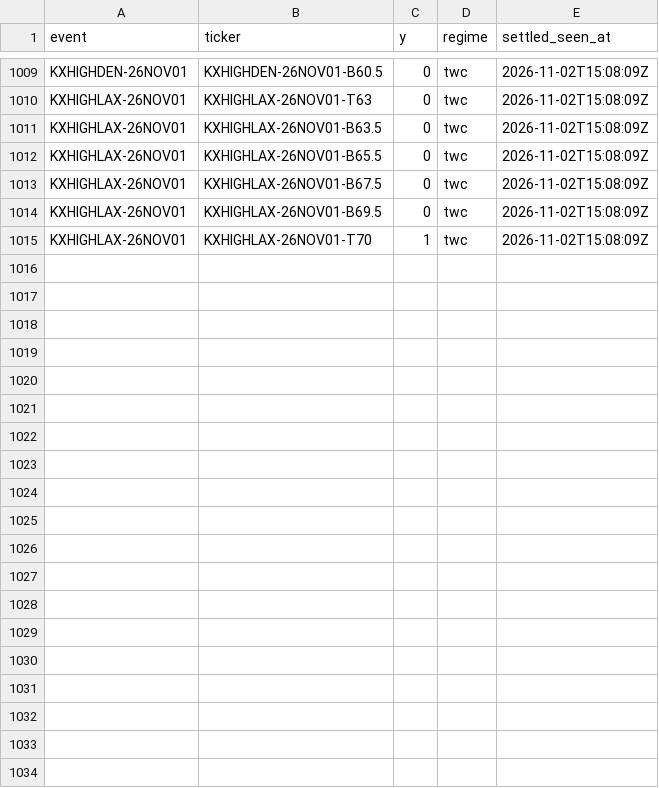
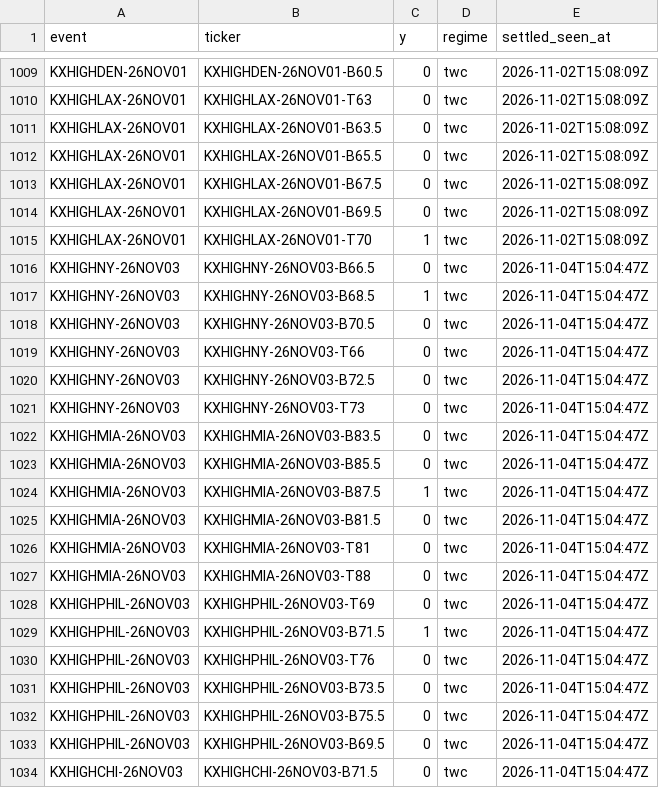
Before and after one commit to physicalreasoning/isotherm, a CSV file: outcomes.csv, drawn as a sheet; only a part is shown, gaps mark what is left out; the diff covers the shown part only.

```diff
--- a/outcomes.csv
+++ b/outcomes.csv
@@ -1015 +1015,20 @@ KXHIGHLAX-26NOV01,KXHIGHLAX-26NOV01-B69.5,0,twc,2026-11-02T15:08:09Z
 KXHIGHLAX-26NOV01,KXHIGHLAX-26NOV01-T70,1,twc,2026-11-02T15:08:09Z
+KXHIGHNY-26NOV03,KXHIGHNY-26NOV03-B66.5,0,twc,2026-11-04T15:04:47Z
+KXHIGHNY-26NOV03,KXHIGHNY-26NOV03-B68.5,1,twc,2026-11-04T15:04:47Z
+KXHIGHNY-26NOV03,KXHIGHNY-26NOV03-B70.5,0,twc,2026-11-04T15:04:47Z
+KXHIGHNY-26NOV03,KXHIGHNY-26NOV03-T66,0,twc,2026-11-04T15:04:47Z
+KXHIGHNY-26NOV03,KXHIGHNY-26NOV03-B72.5,0,twc,2026-11-04T15:04:47Z
+KXHIGHNY-26NOV03,KXHIGHNY-26NOV03-T73,0,twc,2026-11-04T15:04:47Z
+KXHIGHMIA-26NOV03,KXHIGHMIA-26NOV03-B83.5,0,twc,2026-11-04T15:04:47Z
+KXHIGHMIA-26NOV03,KXHIGHMIA-26NOV03-B85.5,0,twc,2026-11-04T15:04:47Z
+KXHIGHMIA-26NOV03,KXHIGHMIA-26NOV03-B87.5,1,twc,2026-11-04T15:04:47Z
+KXHIGHMIA-26NOV03,KXHIGHMIA-26NOV03-B81.5,0,twc,2026-11-04T15:04:47Z
+KXHIGHMIA-26NOV03,KXHIGHMIA-26NOV03-T81,0,twc,2026-11-04T15:04:47Z
+KXHIGHMIA-26NOV03,KXHIGHMIA-26NOV03-T88,0,twc,2026-11-04T15:04:47Z
+KXHIGHPHIL-26NOV03,KXHIGHPHIL-26NOV03-T69,0,twc,2026-11-04T15:04:47Z
+KXHIGHPHIL-26NOV03,KXHIGHPHIL-26NOV03-B71.5,1,twc,2026-11-04T15:04:47Z
+KXHIGHPHIL-26NOV03,KXHIGHPHIL-26NOV03-T76,0,twc,2026-11-04T15:04:47Z
+KXHIGHPHIL-26NOV03,KXHIGHPHIL-26NOV03-B73.5,0,twc,2026-11-04T15:04:47Z
+KXHIGHPHIL-26NOV03,KXHIGHPHIL-26NOV03-B75.5,0,twc,2026-11-04T15:04:47Z
+KXHIGHPHIL-26NOV03,KXHIGHPHIL-26NOV03-B69.5,0,twc,2026-11-04T15:04:47Z
+KXHIGHCHI-26NOV03,KXHIGHCHI-26NOV03-B71.5,0,twc,2026-11-04T15:04:47Z
```
Also changed, not shown: 17 added rows elsewhere in this file, 3 other files.
